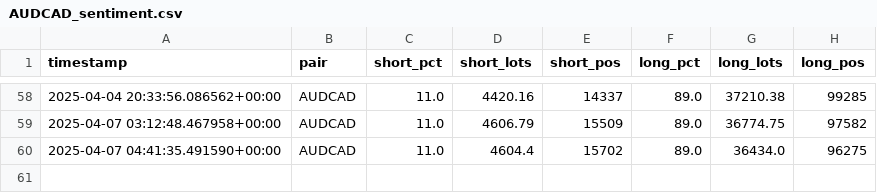
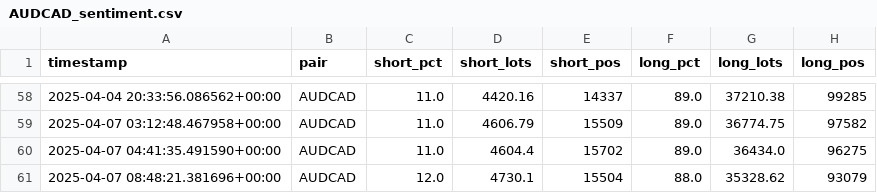
Before and after one commit to leslypierre/dumb-money-index, a CSV file: data_sentiment/AUDCAD_sentiment.csv, drawn as a sheet; only a part is shown, gaps mark what is left out.

```diff
--- a/data_sentiment/AUDCAD_sentiment.csv
+++ b/data_sentiment/AUDCAD_sentiment.csv
@@ -60 +60,2 @@ timestamp,pair,short_pct,short_lots,short_pos,long_pct,long_lots,long_pos
 2025-04-07 04:41:35.491590+00:00,AUDCAD,11.0,4604.4,15702,89.0,36434.0,96275
+2025-04-07 08:48:21.381696+00:00,AUDCAD,12.0,4730.1,15504,88.0,35328.62,93079
```
Also changed, not shown: data_sentiment/AUDUSD_sentiment.csv, data_sentiment/EURUSD_sentiment.csv, 25 other files.
